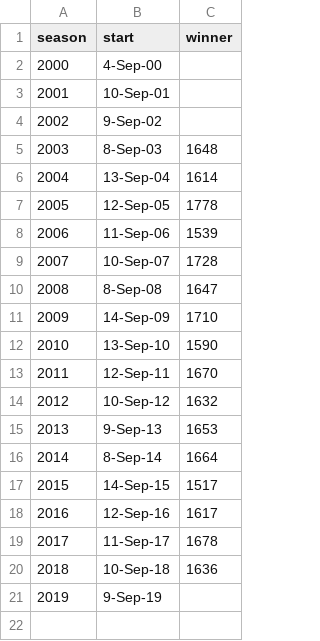
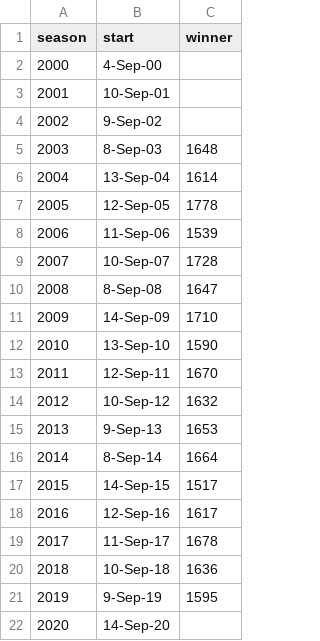
Before and after one commit to aabtzu/mlnfl, a CSV file: nfl/data/lookup/seasons.csv, drawn as a sheet.

Commit message:
start of 2020 season

```diff
--- a/nfl/data/lookup/seasons.csv
+++ b/nfl/data/lookup/seasons.csv
@@ -20,2 +20,3 @@ season,start,winner
 2018,10-Sep-18,1636
-2019,9-Sep-19,
+2019,9-Sep-19,1595
+2020,14-Sep-20,
```
Also changed, not shown: nfl/data/lookup/nflteams.csv, 7 other files.
